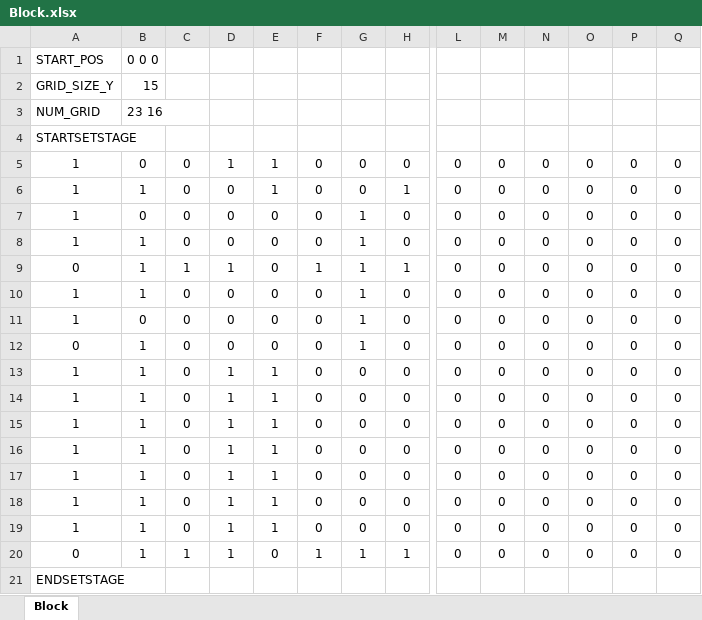
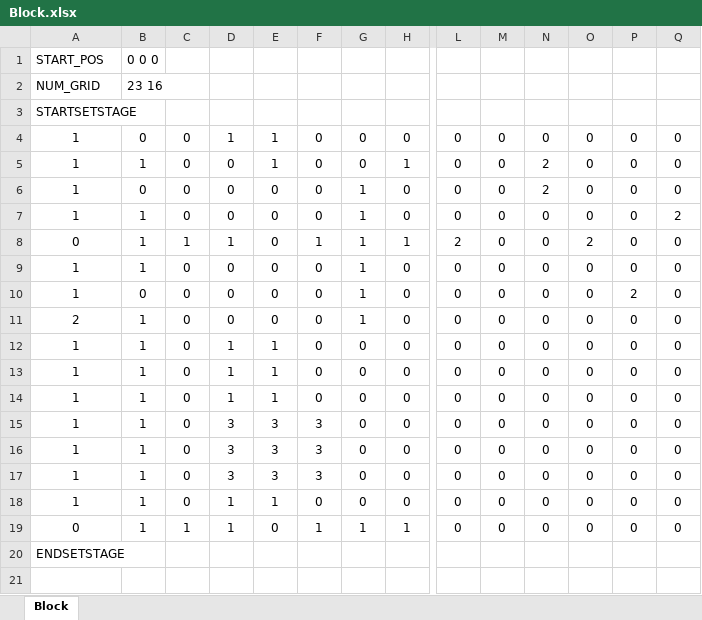
Before and after one commit to TomoyaKanazaki/Graduation, an Excel workbook: 00_base_Sakamoto/data/TXT/STAGE/Block.xlsx, sheet Block, drawn as a sheet; only a part is shown, gaps mark what is left out; values as stored, in another font and other column widths than the file's, no borders; removed rows and columns are numbered as before the commit, all else as after; rows hold the shown columns only; the diff names each change by its address in the sheet, - before the commit and + after, or states it on an @@ line.

```diff
--- a/00_base_Sakamoto/data/TXT/STAGE/Block.xlsx (sheet Block)
+++ b/00_base_Sakamoto/data/TXT/STAGE/Block.xlsx (sheet Block)
-row 2: GRID_SIZE_Y | 15
-N5:N6: 0
+N5:N6: 2
+row 7: 1 | 1 | 0 | 0 | 0 | 0 | 1 | 0 | 0 | 0 | 0 | 0 | 0 | 2
+row 8: 0 | 1 | 1 | 1 | 0 | 1 | 1 | 1 | 2 | 0 | 0 | 2 | 0 | 0
-row 9: 0 | 1 | 1 | 1 | 0 | 1 | 1 | 1 | 0 | 0 | 0 | 0 | 0 | 0
-row 10: 1 | 1 | 0 | 0 | 0 | 0 | 1 | 0 | 0 | 0 | 0 | 0 | 0 | 0
-P10: 0
+P10: 2
-A11: 0
+A11: 2
-D15:D17: 1
+D15:D17: 3
-E15:E17: 1
+E15:E17: 3
-F15:F17: 0
+F15:F17: 3
```
Also changed, not shown: 4 other files.
